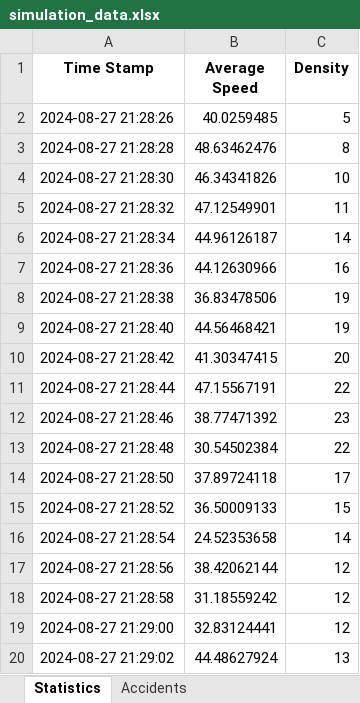
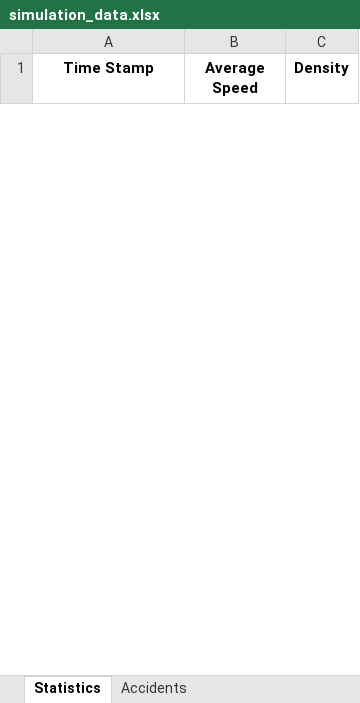
Before and after one commit to Yuvallacher/Traffic_Simulator, an Excel workbook: simulation_data.xlsx, sheet Statistics, drawn as a sheet; only a part is shown; values as stored, in another font and other column widths than the file's, no borders; removed rows and columns are numbered as before the commit, all else as after; the diff covers the shown part only; the diff names each change by its address in the sheet, - before the commit and + after, or states it on an @@ line.

```diff
--- a/simulation_data.xlsx (sheet Statistics)
+++ b/simulation_data.xlsx (sheet Statistics)
-row 2: 2024-08-27 21:28:26 | 40.0259485 | 5
-row 3: 2024-08-27 21:28:28 | 48.63462476 | 8
-row 4: 2024-08-27 21:28:30 | 46.34341826 | 10
-row 5: 2024-08-27 21:28:32 | 47.12549901 | 11
-row 6: 2024-08-27 21:28:34 | 44.96126187 | 14
-row 7: 2024-08-27 21:28:36 | 44.12630966 | 16
-row 8: 2024-08-27 21:28:38 | 36.83478506 | 19
-row 9: 2024-08-27 21:28:40 | 44.56468421 | 19
-row 10: 2024-08-27 21:28:42 | 41.30347415 | 20
-row 11: 2024-08-27 21:28:44 | 47.15567191 | 22
-row 12: 2024-08-27 21:28:46 | 38.77471392 | 23
-row 13: 2024-08-27 21:28:48 | 30.54502384 | 22
-row 14: 2024-08-27 21:28:50 | 37.89724118 | 17
-row 15: 2024-08-27 21:28:52 | 36.50009133 | 15
-row 16: 2024-08-27 21:28:54 | 24.52353658 | 14
-row 17: 2024-08-27 21:28:56 | 38.42062144 | 12
-row 18: 2024-08-27 21:28:58 | 31.18559242 | 12
-row 19: 2024-08-27 21:29:00 | 32.83124441 | 12
-row 20: 2024-08-27 21:29:02 | 44.48627924 | 13
```
Also changed, not shown: 18 added rows and 102 removed rows elsewhere in this sheet, sheet Accidents, 3 other files.
